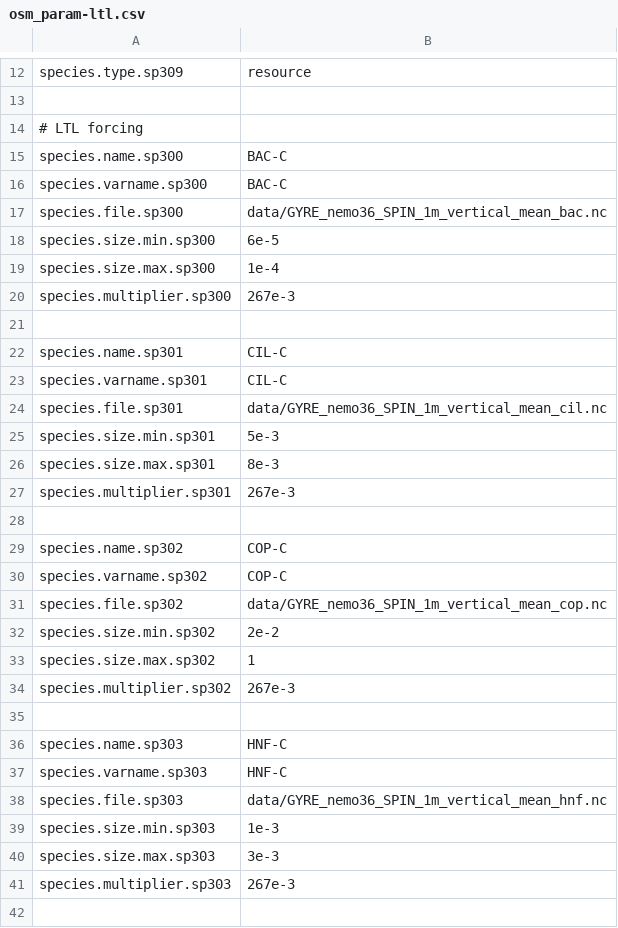
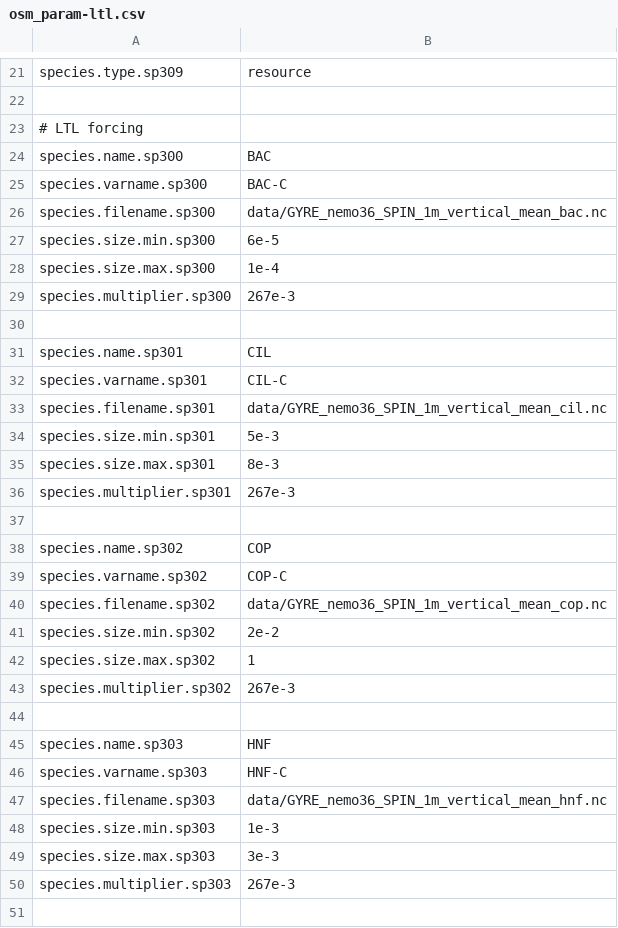
Before and after one commit to barriern/osmose-eco3m-gyre, a CSV file: osm_param-ltl.csv, drawn as a sheet; only a part is shown, gaps mark what is left out; the diff covers the shown part only.

```diff
--- a/osm_param-ltl.csv
+++ b/osm_param-ltl.csv
@@ -14,5 +23,5 @@ species.type.sp309;resource
 # LTL forcing;
-species.name.sp300;BAC-C
+species.name.sp300;BAC
 species.varname.sp300;BAC-C
-species.file.sp300;data/GYRE_nemo36_SPIN_1m_vertical_mean_bac.nc
+species.filename.sp300;data/GYRE_nemo36_SPIN_1m_vertical_mean_bac.nc
 species.size.min.sp300;6e-5
@@ -21,5 +30,5 @@ species.multiplier.sp300;267e-3
 
-species.name.sp301;CIL-C
+species.name.sp301;CIL
 species.varname.sp301;CIL-C
-species.file.sp301;data/GYRE_nemo36_SPIN_1m_vertical_mean_cil.nc
+species.filename.sp301;data/GYRE_nemo36_SPIN_1m_vertical_mean_cil.nc
 species.size.min.sp301;5e-3
@@ -28,5 +37,5 @@ species.multiplier.sp301;267e-3
 
-species.name.sp302;COP-C
+species.name.sp302;COP
 species.varname.sp302;COP-C
-species.file.sp302;data/GYRE_nemo36_SPIN_1m_vertical_mean_cop.nc
+species.filename.sp302;data/GYRE_nemo36_SPIN_1m_vertical_mean_cop.nc
 species.size.min.sp302;2e-2
@@ -35,5 +44,5 @@ species.multiplier.sp302;267e-3
 
-species.name.sp303;HNF-C
+species.name.sp303;HNF
 species.varname.sp303;HNF-C
-species.file.sp303;data/GYRE_nemo36_SPIN_1m_vertical_mean_hnf.nc
+species.filename.sp303;data/GYRE_nemo36_SPIN_1m_vertical_mean_hnf.nc
 species.size.min.sp303;1e-3
```
Also changed, not shown: 9 added rows and 13 edited cells elsewhere in this file.
